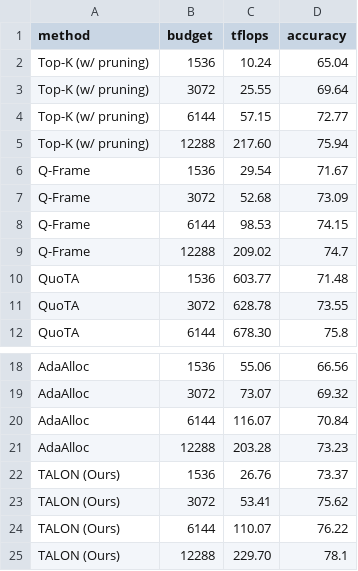
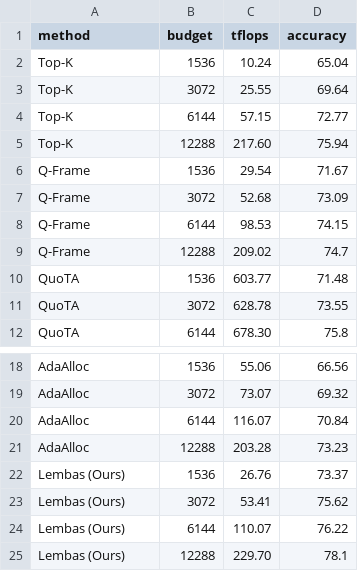
Before and after one commit to AyushBarik/TALON, a CSV file: fig/tflops_curve.csv, drawn as a sheet; only a part is shown, gaps mark what is left out.

```diff
--- a/fig/tflops_curve.csv
+++ b/fig/tflops_curve.csv
@@ -1,6 +1,6 @@
 method,budget,tflops,accuracy
-Top-K (w/ pruning),1536,10.24,65.04
-Top-K (w/ pruning),3072,25.55,69.64
-Top-K (w/ pruning),6144,57.15,72.77
-Top-K (w/ pruning),12288,217.60,75.94
+Top-K,1536,10.24,65.04
+Top-K,3072,25.55,69.64
+Top-K,6144,57.15,72.77
+Top-K,12288,217.60,75.94
 Q-Frame,1536,29.54,71.67
@@ -21,5 +21,5 @@ AdaAlloc,6144,116.07,70.84
 AdaAlloc,12288,203.28,73.23
-TALON (Ours),1536,26.76,73.37
-TALON (Ours),3072,53.41,75.62
-TALON (Ours),6144,110.07,76.22
-TALON (Ours),12288,229.70,78.1
+Lembas (Ours),1536,26.76,73.37
+Lembas (Ours),3072,53.41,75.62
+Lembas (Ours),6144,110.07,76.22
+Lembas (Ours),12288,229.70,78.1
```
Also changed, not shown: fig/budget_curve.csv, fig/multiturn_curve.csv, 31 other files.
